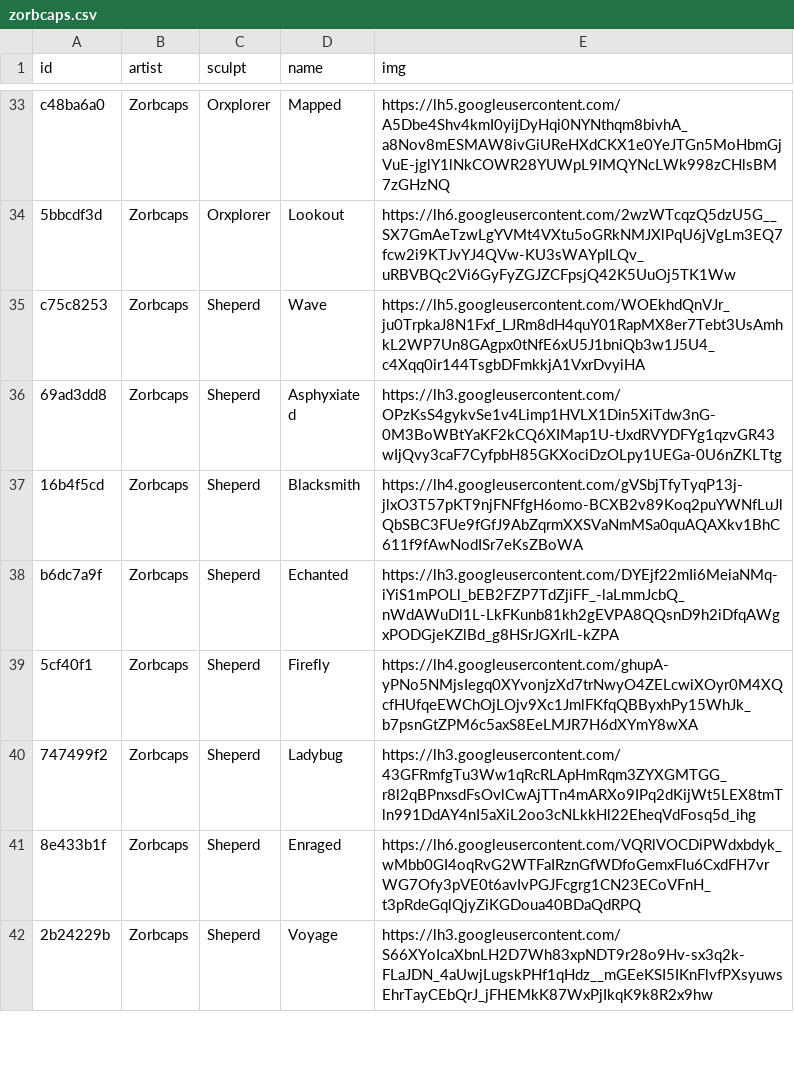
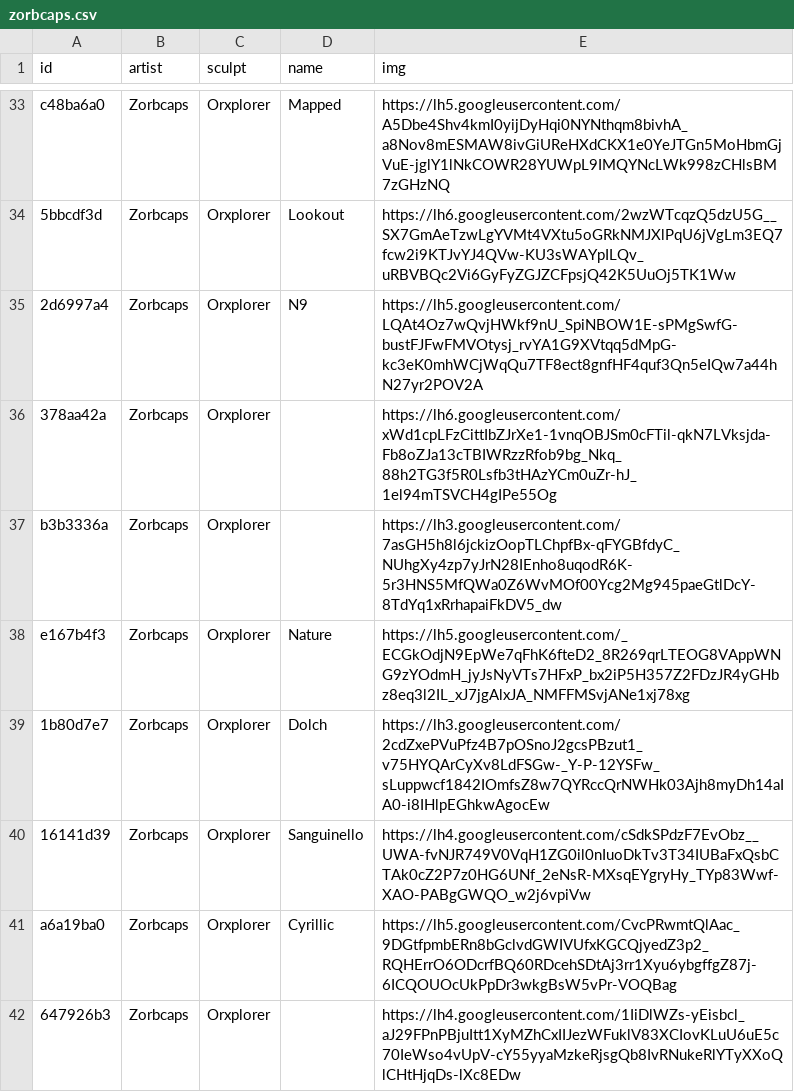
Before and after one commit to keycap-archivist/database, a CSV file: db/zorbcaps.csv, drawn as a sheet; only a part is shown, gaps mark what is left out; the shorter side is filled out with more unchanged rows; the diff covers the shown part only.

```diff
--- a/db/zorbcaps.csv
+++ b/db/zorbcaps.csv
@@ -34 +34,9 @@ c48ba6a0,Zorbcaps,Orxplorer,Mapped,https://lh5.googleusercontent.com/A5Dbe4Shv4k
 5bbcdf3d,Zorbcaps,Orxplorer,Lookout,https://lh6.googleusercontent.com/2wzWTcqzQ5dzU5G__SX7GmAeTzwLgYVMt4VXtu5oGRkNMJXlPqU6jVgLm3EQ7fcw2i9KTJvYJ4QVw-KU3sWAYpILQv_uRBVBQc2Vi6GyFyZGJZCFpsjQ42K5UuOj5TK1Ww
+2d6997a4,Zorbcaps,Orxplorer,N9,https://lh5.googleusercontent.com/LQAt4Oz7wQvjHWkf9nU_SpiNBOW1E-sPMgSwfG-bustFJFwFMVOtysj_rvYA1G9XVtqq5dMpG-kc3eK0mhWCjWqQu7TF8ect8gnfHF4quf3Qn5eIQw7a44hN27yr2POV2A
+378aa42a,Zorbcaps,Orxplorer,,https://lh6.googleusercontent.com/xWd1cpLFzCittIbZJrXe1-1vnqOBJSm0cFTil-qkN7LVksjda-Fb8oZJa13cTBIWRzzRfob9bg_Nkq_88h2TG3f5R0Lsfb3tHAzYCm0uZr-hJ_1el94mTSVCH4gIPe55Og
+b3b3336a,Zorbcaps,Orxplorer,,https://lh3.googleusercontent.com/7asGH5h8l6jckizOopTLChpfBx-qFYGBfdyC_NUhgXy4zp7yJrN28IEnho8uqodR6K-5r3HNS5MfQWa0Z6WvMOf00Ycg2Mg945paeGtlDcY-8TdYq1xRrhapaiFkDV5_dw
+e167b4f3,Zorbcaps,Orxplorer,Nature,https://lh5.googleusercontent.com/_ECGkOdjN9EpWe7qFhK6fteD2_8R269qrLTEOG8VAppWNG9zYOdmH_jyJsNyVTs7HFxP_bx2iP5H357Z2FDzJR4yGHbz8eq3l2IL_xJ7jgAlxJA_NMFFMSvjANe1xj78xg
+1b80d7e7,Zorbcaps,Orxplorer,Dolch,https://lh3.googleusercontent.com/2cdZxePVuPfz4B7pOSnoJ2gcsPBzut1_v75HYQArCyXv8LdFSGw-_Y-P-12YSFw_sLuppwcf1842IOmfsZ8w7QYRccQrNWHk03Ajh8myDh14aIA0-i8IHlpEGhkwAgocEw
+16141d39,Zorbcaps,Orxplorer,Sanguinello,https://lh4.googleusercontent.com/cSdkSPdzF7EvObz__UWA-fvNJR749V0VqH1ZG0il0nIuoDkTv3T34IUBaFxQsbCTAk0cZ2P7z0HG6UNf_2eNsR-MXsqEYgryHy_TYp83Wwf-XAO-PABgGWQO_w2j6vpiVw
+a6a19ba0,Zorbcaps,Orxplorer,Cyrillic,https://lh5.googleusercontent.com/CvcPRwmtQlAac_9DGtfpmbERn8bGclvdGWIVUfxKGCQjyedZ3p2_RQHErrO6ODcrfBQ60RDcehSDtAj3rr1Xyu6ybgffgZ87j-6ICQOUOcUkPpDr3wkgBsW5vPr-VOQBag
+647926b3,Zorbcaps,Orxplorer,,https://lh4.googleusercontent.com/1IiDlWZs-yEisbcl_aJ29FPnPBjuItt1XyMZhCxIIJezWFuklV83XCIovKLuU6uE5c70IeWso4vUpV-cY55yyaMzkeRjsgQb8IvRNukeRlYTyXXoQlCHtHjqDs-lXc8EDw
```
Also changed, not shown: 20 added rows elsewhere in this file, db/latrialum.csv, 9 other files.
